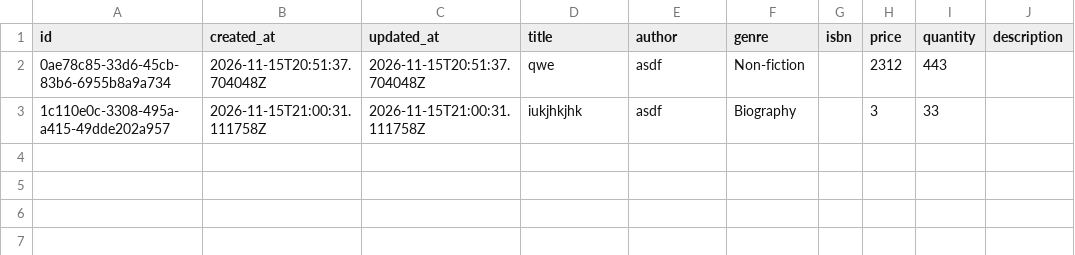
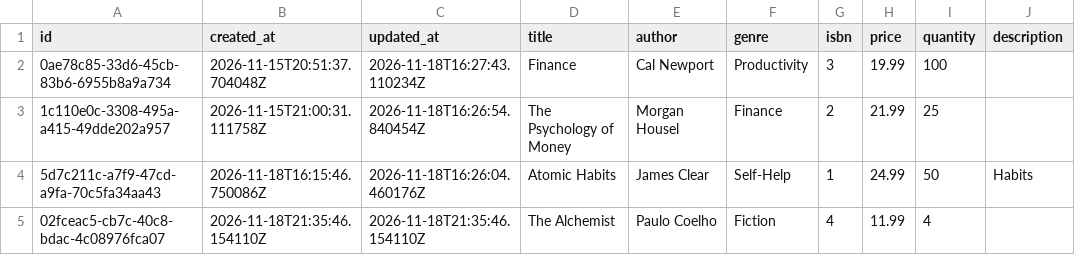
Before and after one commit to abdulshukor/ab-bookhub, a CSV file: src/backend/src/data/books.csv, drawn as a sheet.

```diff
--- a/src/backend/src/data/books.csv
+++ b/src/backend/src/data/books.csv
@@ -1,3 +1,5 @@
 id,created_at,updated_at,title,author,genre,isbn,price,quantity,description
-0ae78c85-33d6-45cb-83b6-6955b8a9a734,2026-11-15T20:51:37.704048Z,2026-11-15T20:51:37.704048Z,qwe,asdf,Non-fiction,,2312,443,
-1c110e0c-3308-495a-a415-49dde202a957,2026-11-15T21:00:31.111758Z,2026-11-15T21:00:31.111758Z,iukjhkjhk,asdf,Biography,,3,33,
+0ae78c85-33d6-45cb-83b6-6955b8a9a734,2026-11-15T20:51:37.704048Z,2026-11-18T16:27:43.110234Z,Finance,Cal Newport,Productivity,3,19.99,100,
+1c110e0c-3308-495a-a415-49dde202a957,2026-11-15T21:00:31.111758Z,2026-11-18T16:26:54.840454Z,The Psychology of Money,Morgan Housel,Finance,2,21.99,25,
+5d7c211c-a7f9-47cd-a9fa-70c5fa34aa43,2026-11-18T16:15:46.750086Z,2026-11-18T16:26:04.460176Z,Atomic Habits,James Clear,Self-Help,1,24.99,50,Habits
+02fceac5-cb7c-40c8-bdac-4c08976fca07,2026-11-18T21:35:46.154110Z,2026-11-18T21:35:46.154110Z,The Alchemist,Paulo Coelho,Fiction,4,11.99,4,
```
Also changed, not shown: 2 other files.
